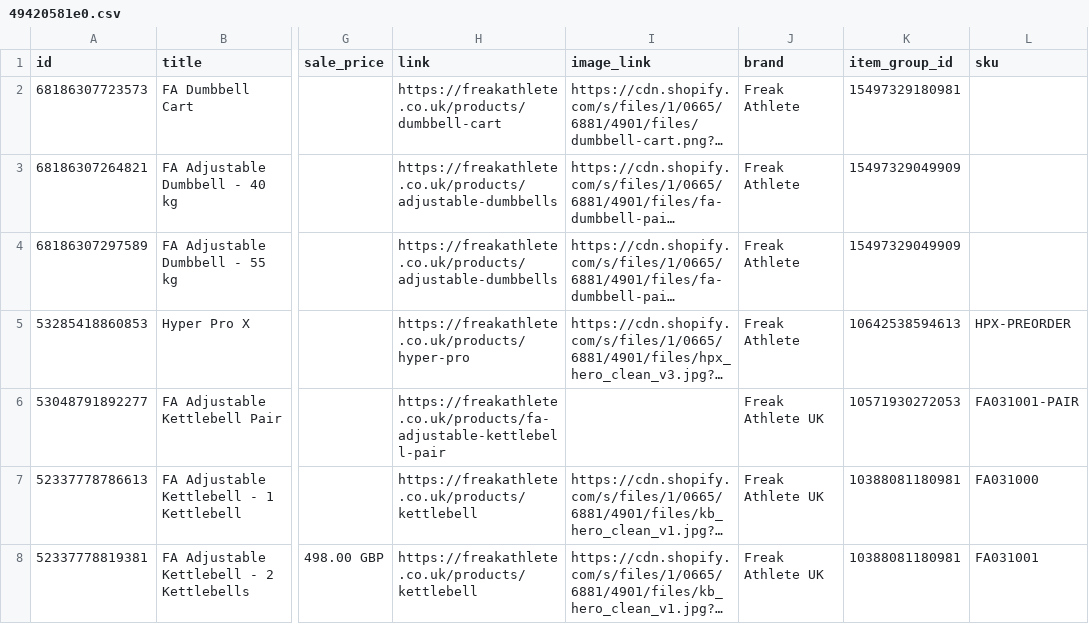
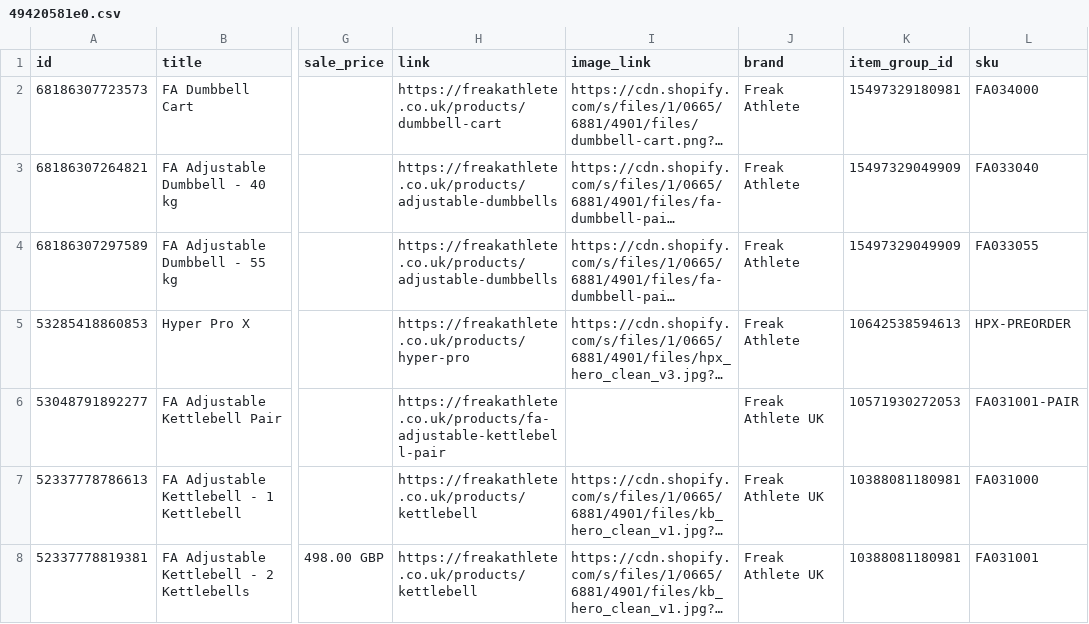
Before and after one commit to will-bonded/bonded-feed-generator, a CSV file: feeds/49420581e0.csv, drawn as a sheet; only a part is shown, gaps mark what is left out; long unchanged cells end in …; the diff names each change by its address in the sheet, - before the commit and + after, or states it on an @@ line.

```diff
--- a/feeds/49420581e0.csv
+++ b/feeds/49420581e0.csv
-L2 (sku): (empty)
+L2 (sku): FA034000
-L3 (sku): (empty)
+L3 (sku): FA033040
-L4 (sku): (empty)
+L4 (sku): FA033055
```
Also changed, not shown: 1 other file.
